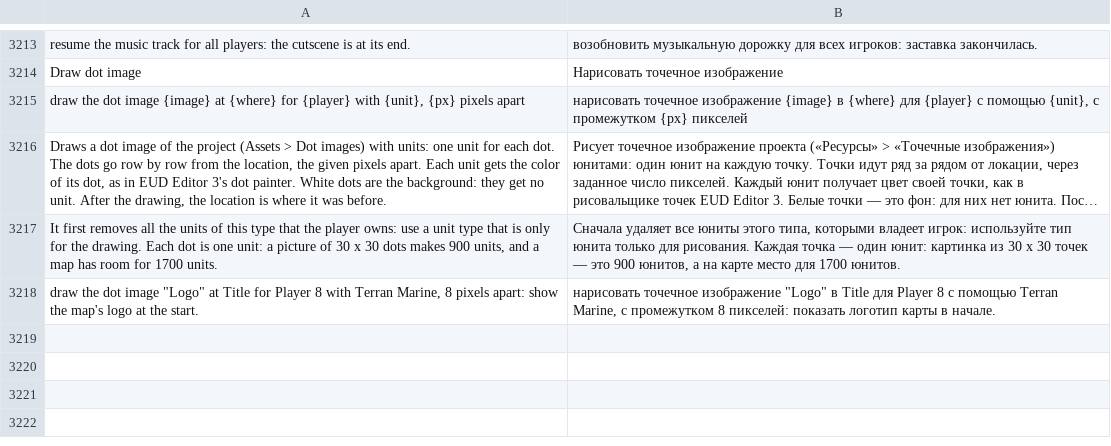
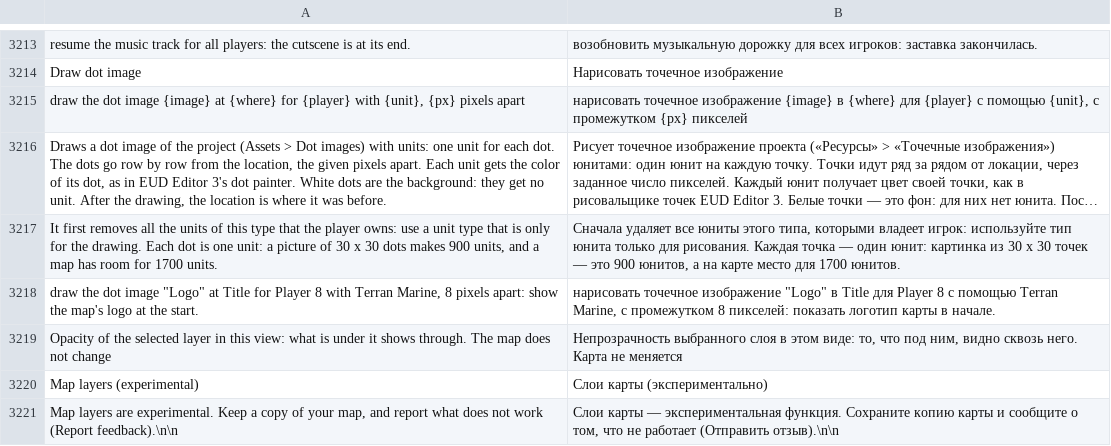
Before and after one commit to stardraft-editor/stardraft, a TSV file: apps/editor/res/lang/ru.tsv, drawn as a sheet; only a part is shown, gaps mark what is left out; long unchanged cells end in …; the diff names each change by its address in the sheet, - before the commit and + after, or states it on an @@ line.

Commit message:
Map layers: Opacity for the selected layer in the panel's top row (in the view only, not saved): its terrain and units show see-through, the map under it shows (the terrain without the see-through layers, then the map's own over it at their opacity on their tiles: Renderer::setTerrainOverlay, blended by a constant, cut to their rects); start locations that a save places go on the Background (a locked or hidden Background: the active layer, as before; the question stops when none stayed); the Map layers info says the feature is experimental

```diff
--- a/apps/editor/res/lang/ru.tsv
+++ b/apps/editor/res/lang/ru.tsv
+row 3219: Opacity of the selected layer in this view: what is under it shows through. The map does not change | Непрозрачность выбранного слоя в этом виде: то, что под ним, видно сквозь него. Карта не меняется
+row 3220: Map layers (experimental) | Слои карты (экспериментально)
+row 3221: Map layers are experimental. Keep a copy of your map, and report what does not work (Report feedback).\n\n | Слои карты — экспериментальная функция. Сохраните копию карты и сообщите о том, что не работает (Отправить отзыв).\n\n
```
Also changed, not shown: apps/editor/res/lang/es.tsv, apps/editor/res/lang/fr.tsv, 15 other files.
